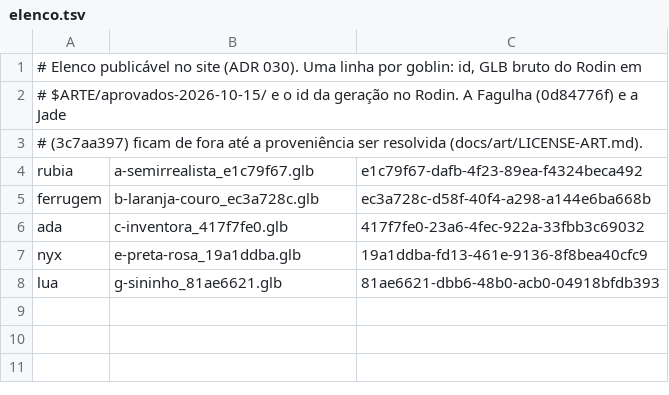
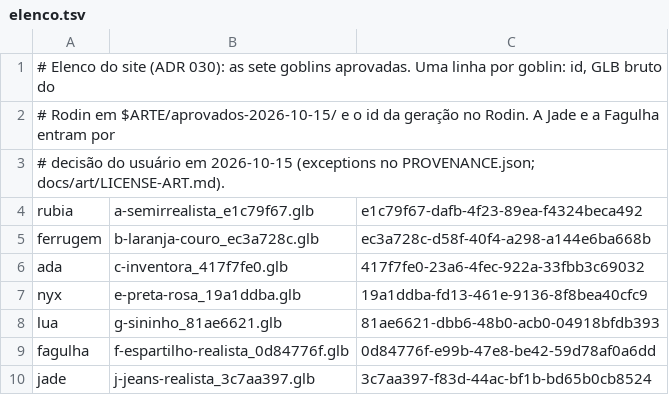
Before and after one commit to BipoXDXD/GoblinShift, a TSV file: scripts/arte/elenco.tsv, drawn as a sheet.

```diff
--- a/scripts/arte/elenco.tsv
+++ b/scripts/arte/elenco.tsv
@@ -1,4 +1,4 @@
-# Elenco publicável no site (ADR 030). Uma linha por goblin: id, GLB bruto do Rodin em
-# $ARTE/aprovados-2026-10-15/ e o id da geração no Rodin. A Fagulha (0d84776f) e a Jade
-# (3c7aa397) ficam de fora até a proveniência ser resolvida (docs/art/LICENSE-ART.md).
+# Elenco do site (ADR 030): as sete goblins aprovadas. Uma linha por goblin: id, GLB bruto do
+# Rodin em $ARTE/aprovados-2026-10-15/ e o id da geração no Rodin. A Jade e a Fagulha entram por
+# decisão do usuário em 2026-10-15 (exceptions no PROVENANCE.json; docs/art/LICENSE-ART.md).
 rubia	a-semirrealista_e1c79f67.glb	e1c79f67-dafb-4f23-89ea-f4324beca492
@@ -8 +8,3 @@ nyx	e-preta-rosa_19a1ddba.glb	19a1ddba-fd13-461e-9136-8f8bea40cfc9
 lua	g-sininho_81ae6621.glb	81ae6621-dbb6-48b0-acb0-04918bfdb393
+fagulha	f-espartilho-realista_0d84776f.glb	0d84776f-e99b-47e8-be42-59d78af0a6dd
+jade	j-jeans-realista_3c7aa397.glb	3c7aa397-f83d-44ac-bf1b-bd65b0cb8524
```
Also changed, not shown: 11 other files.
